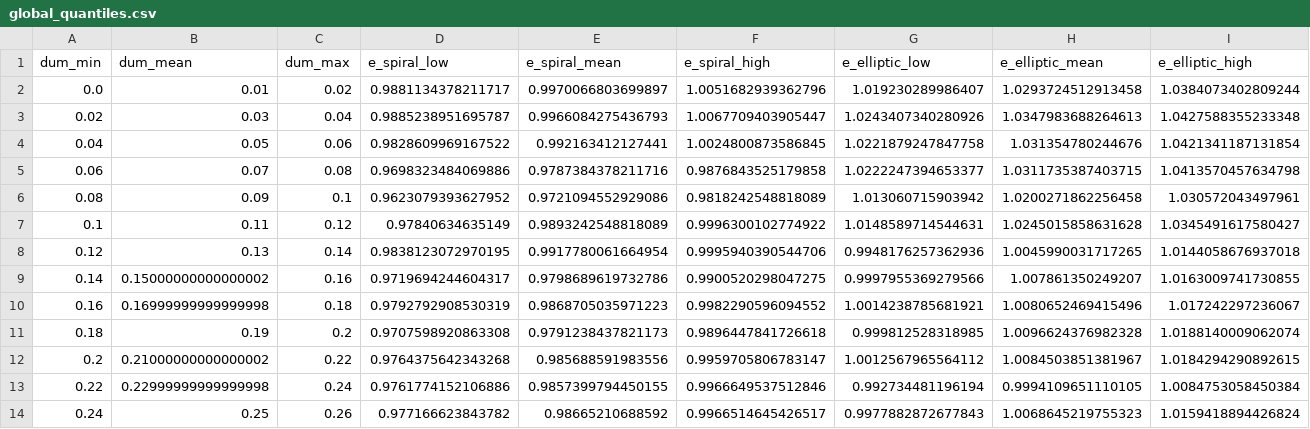
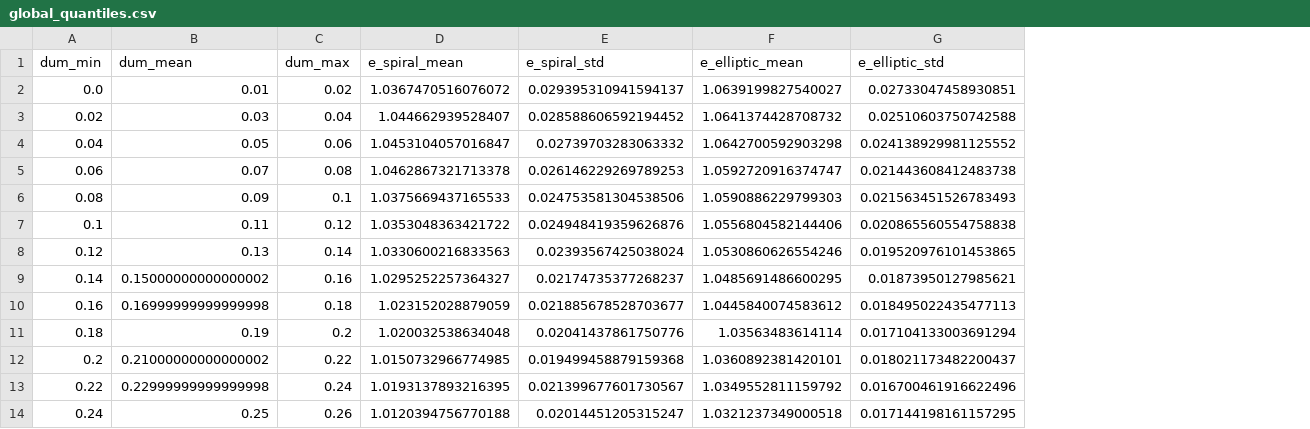
Before and after one commit to gutnar/masters, a CSV file: data/final/global_quantiles.csv, drawn as a sheet; only a part is shown; removed rows and columns are numbered as before the commit, all else as after; the diff covers the shown part only; the diff names each change by its address in the sheet, - before the commit and + after, or states it on an @@ line.

Commit message:
Calculated weighted global quantiles

```diff
--- a/data/final/global_quantiles.csv
+++ b/data/final/global_quantiles.csv
-column D (e_spiral_low), rows 2-14: 0.9881134378211717 | 0.9885238951695787 | 0.9828609969167522 | 0.9698323484069886 | 0.9623079393627952 | 0.97840634635149 | 0.9838123072970195 | 0.9719694244604317 | 0.9792792908530319 | 0.9707598920863308 | 0.9764375642343268 | 0.9761774152106886 | 0.977166623843782
-column F (e_spiral_high), rows 2-14: 1.0051682939362796 | 1.0067709403905447 | 1.0024800873586845 | 0.9876843525179858 | 0.9818242548818089 | 0.9996300102774922 | 0.9995940390544706 | 0.9900520298047275 | 0.9982290596094552 | 0.9896447841726618 | 0.9959705806783147 | 0.9966649537512846 | 0.9966514645426517
-column G (e_elliptic_low), rows 2-14: 1.019230289986407 | 1.0243407340280926 | 1.0221879247847758 | 1.0222247394653377 | 1.013060715903942 | 1.0148589714544631 | 0.9948176257362936 | 0.9997955369279566 | 1.0014238785681921 | 0.999812528318985 | 1.0012567965564112 | 0.992734481196194 | 0.9977882872677843
+column E (e_spiral_std), rows 2-14: 0.029395310941594137 | 0.028588606592194452 | 0.02739703283063332 | 0.026146229269789253 | 0.024753581304538506 | 0.024948419359626876 | 0.02393567425038024 | 0.02174735377268237 | 0.021885678528703677 | 0.02041437861750776 | 0.019499458879159368 | 0.021399677601730567 | 0.02014451205315247
-column I (e_elliptic_high), rows 2-14: 1.0384073402809244 | 1.0427588355233348 | 1.0421341187131854 | 1.0413570457634798 | 1.030572043497961 | 1.0345491617580427 | 1.0144058676937018 | 1.0163009741730855 | 1.017242297236067 | 1.0188140009062074 | 1.0184294290892615 | 1.0084753058450384 | 1.0159418894426824
+column G (e_elliptic_std), rows 2-14: 0.02733047458930851 | 0.02510603750742588 | 0.024138929981125552 | 0.021443608412483738 | 0.021563451526783493 | 0.020865560554758838 | 0.019520976101453865 | 0.01873950127985621 | 0.018495022435477113 | 0.017104133003691294 | 0.018021173482200437 | 0.016700461916622496 | 0.017144198161157295
-D2 (e_spiral_mean): 0.9970066803699897
+D2 (e_spiral_mean): 1.0367470516076072
-F2 (e_elliptic_mean): 1.0293724512913458
+F2 (e_elliptic_mean): 1.0639199827540027
-D3 (e_spiral_mean): 0.9966084275436793
+D3 (e_spiral_mean): 1.044662939528407
-F3 (e_elliptic_mean): 1.0347983688264613
+F3 (e_elliptic_mean): 1.0641374428708732
-D4 (e_spiral_mean): 0.992163412127441
+D4 (e_spiral_mean): 1.0453104057016847
-F4 (e_elliptic_mean): 1.031354780244676
+F4 (e_elliptic_mean): 1.0642700592903298
-D5 (e_spiral_mean): 0.9787384378211716
+D5 (e_spiral_mean): 1.0462867321713378
-F5 (e_elliptic_mean): 1.0311735387403715
+F5 (e_elliptic_mean): 1.0592720916374747
-D6 (e_spiral_mean): 0.9721094552929086
+D6 (e_spiral_mean): 1.0375669437165533
-F6 (e_elliptic_mean): 1.0200271862256458
+F6 (e_elliptic_mean): 1.0590886229799303
-D7 (e_spiral_mean): 0.9893242548818089
+D7 (e_spiral_mean): 1.0353048363421722
-F7 (e_elliptic_mean): 1.0245015858631628
+F7 (e_elliptic_mean): 1.0556804582144406
-D8 (e_spiral_mean): 0.9917780061664954
+D8 (e_spiral_mean): 1.0330600216833563
-F8 (e_elliptic_mean): 1.0045990031717265
+F8 (e_elliptic_mean): 1.0530860626554246
-D9 (e_spiral_mean): 0.9798689619732786
+D9 (e_spiral_mean): 1.0295252257364327
-F9 (e_elliptic_mean): 1.007861350249207
+F9 (e_elliptic_mean): 1.0485691486600295
-D10 (e_spiral_mean): 0.9868705035971223
+D10 (e_spiral_mean): 1.023152028879059
-F10 (e_elliptic_mean): 1.0080652469415496
+F10 (e_elliptic_mean): 1.0445840074583612
-D11 (e_spiral_mean): 0.9791238437821173
+D11 (e_spiral_mean): 1.020032538634048
-F11 (e_elliptic_mean): 1.0096624376982328
+F11 (e_elliptic_mean): 1.03563483614114
-D12 (e_spiral_mean): 0.985688591983556
+D12 (e_spiral_mean): 1.0150732966774985
-F12 (e_elliptic_mean): 1.0084503851381967
+F12 (e_elliptic_mean): 1.0360892381420101
-D13 (e_spiral_mean): 0.9857399794450155
+D13 (e_spiral_mean): 1.0193137893216395
-F13 (e_elliptic_mean): 0.9994109651110105
+F13 (e_elliptic_mean): 1.0349552811159792
-D14 (e_spiral_mean): 0.98665210688592
+D14 (e_spiral_mean): 1.0120394756770188
-F14 (e_elliptic_mean): 1.0068645219755323
+F14 (e_elliptic_mean): 1.0321237349000518
```
Also changed, not shown: 74 edited cells elsewhere in this file.
